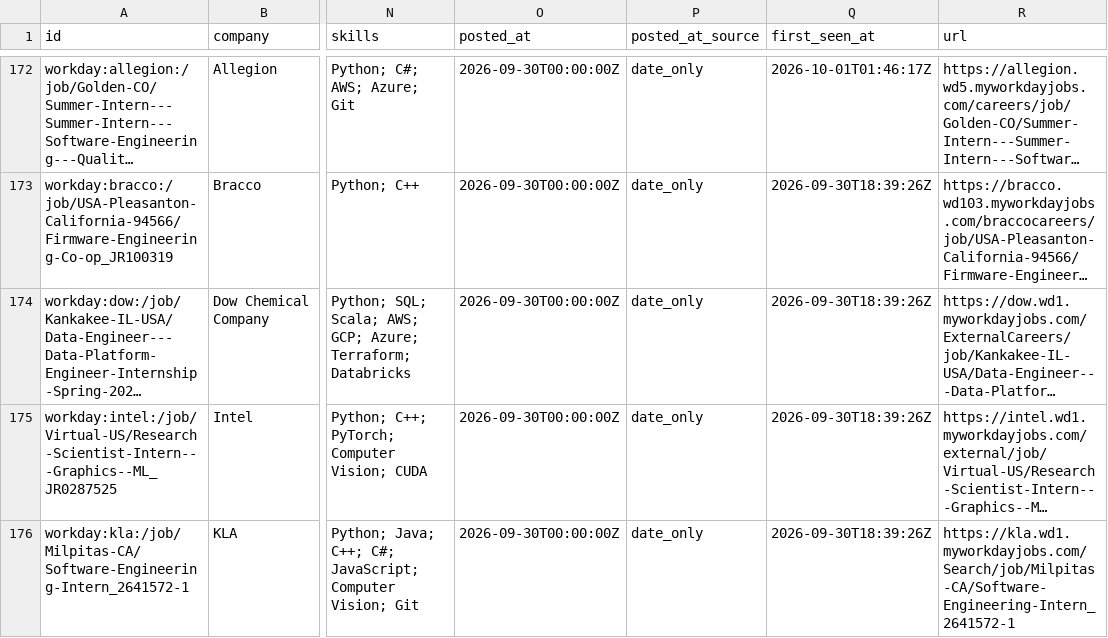
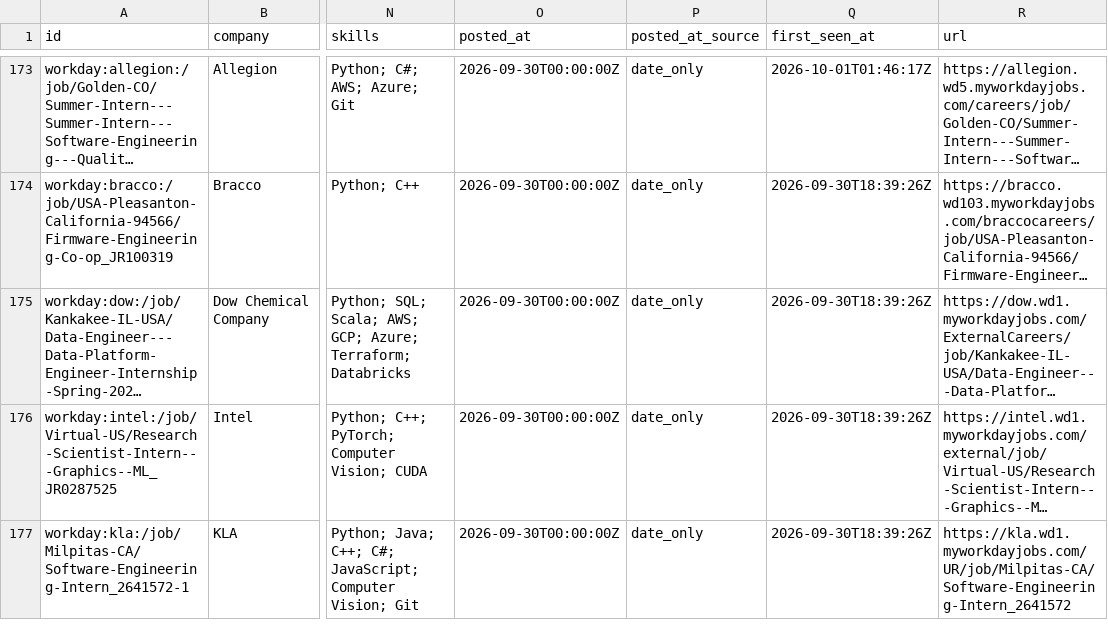
Before and after one commit to HarshaPrakash1/Automated-List-Of-Spring-2027-Tech-Internships, a CSV file: data/internships.csv, drawn as a sheet; only a part is shown, gaps mark what is left out; long unchanged cells end in …; addresses are those after the commit; the diff covers the shown part only; the diff names each change by its address in the sheet, - before the commit and + after, or states it on an @@ line.

```diff
--- a/data/internships.csv
+++ b/data/internships.csv
-R177 (url): https://kla.wd1.myworkdayjobs.com/Search/job/Milpitas-CA/Software-Engineering-Intern_2641572-1
+R177 (url): https://kla.wd1.myworkdayjobs.com/UR/job/Milpitas-CA/Software-Engineering-Intern_2641572
```
Also changed, not shown: 3 added rows, 2 removed rows, 1 moved row and 6 edited cells elsewhere in this file, docs/internships.csv, 15 other files.
